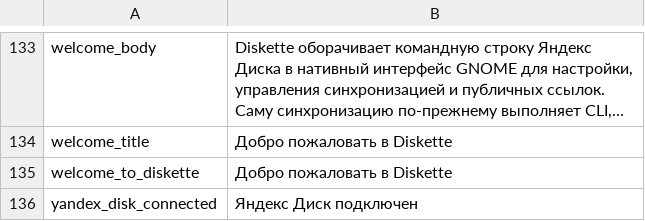
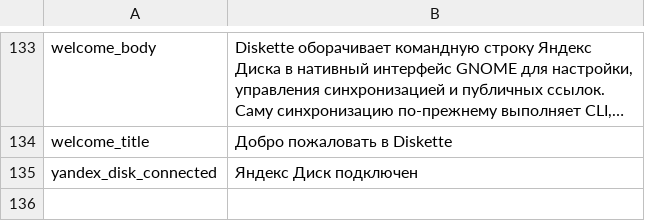
Before and after one commit to besdar/Diskette, a TSV file: i18n/ru.tsv, drawn as a sheet; only a part is shown, gaps mark what is left out; long unchanged cells end in …; the diff names each change by its address in the sheet, - before the commit and + after, or states it on an @@ line.

Commit message:
Refactor welcome page layout and remove unused section component

```diff
--- a/i18n/ru.tsv
+++ b/i18n/ru.tsv
-row 135: welcome_to_diskette | Добро пожаловать в Diskette
```
Also changed, not shown: i18n/en.tsv, 1 other file.
